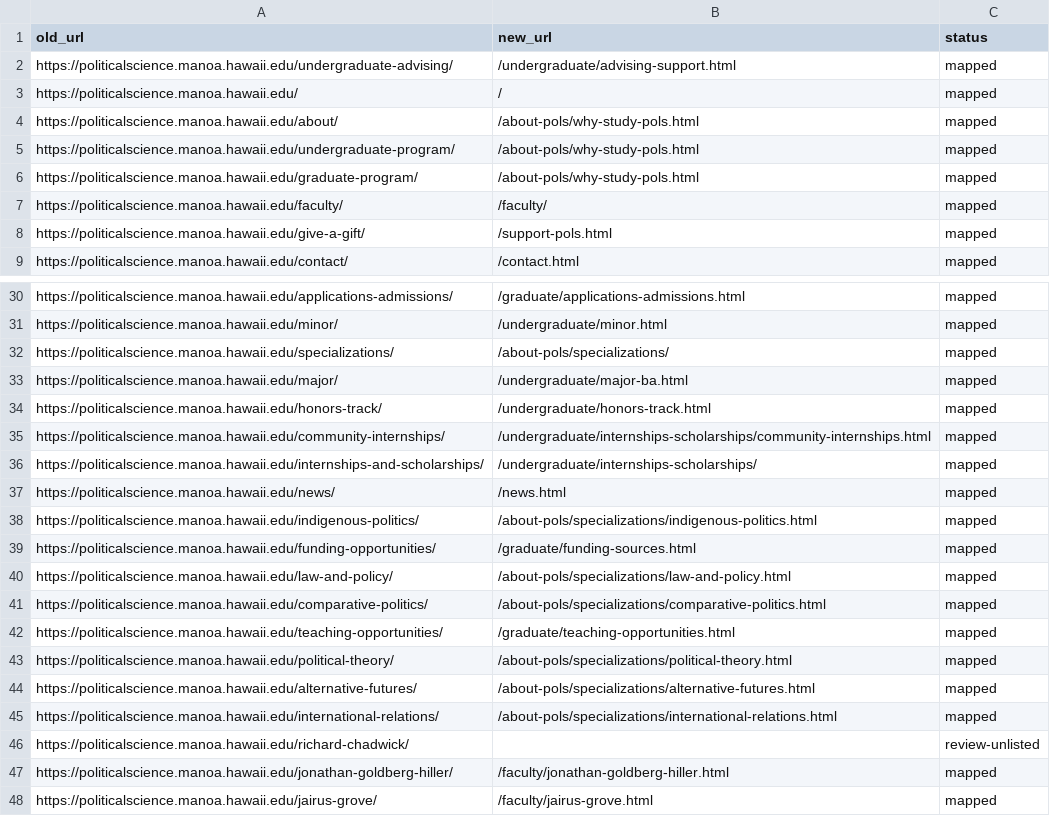
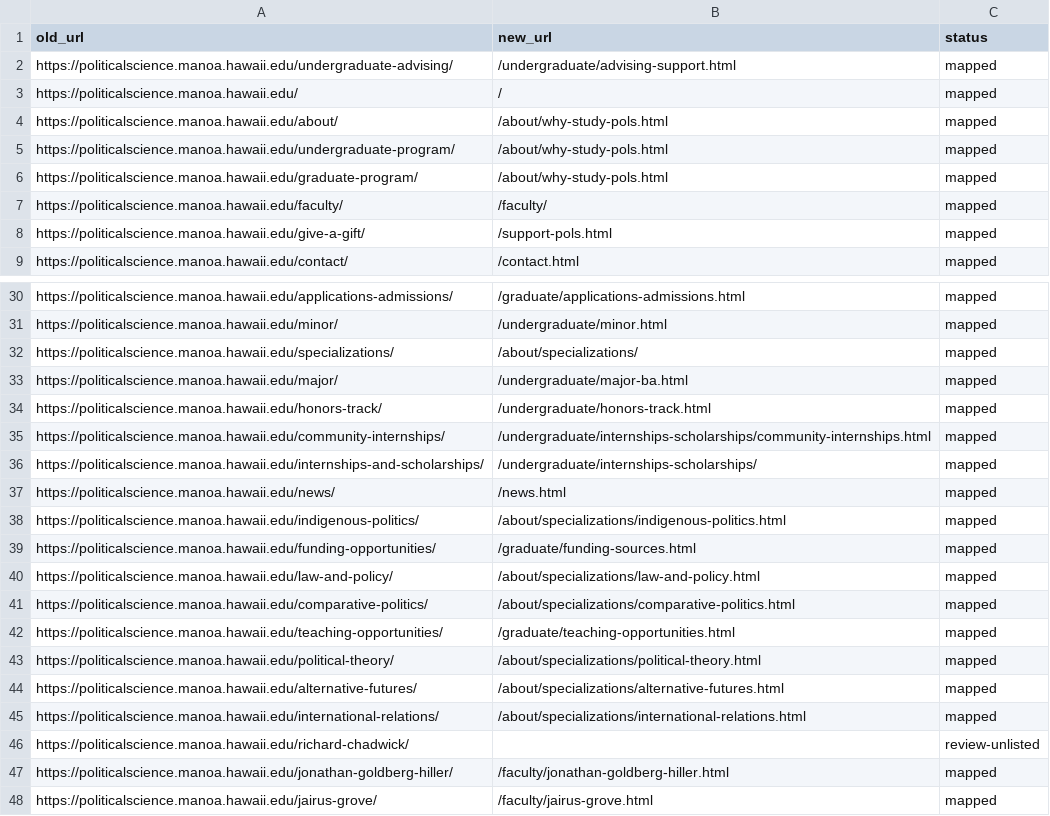
Before and after one commit to cssweb-stack/pols, a CSV file: reference/url-inventory.csv, drawn as a sheet; only a part is shown, gaps mark what is left out.

```diff
--- a/reference/url-inventory.csv
+++ b/reference/url-inventory.csv
@@ -3,5 +3,5 @@ https://politicalscience.manoa.hawaii.edu/undergraduate-advising/,/undergraduate
 https://politicalscience.manoa.hawaii.edu/,/,mapped
-https://politicalscience.manoa.hawaii.edu/about/,/about-pols/why-study-pols.html,mapped
-https://politicalscience.manoa.hawaii.edu/undergraduate-program/,/about-pols/why-study-pols.html,mapped
-https://politicalscience.manoa.hawaii.edu/graduate-program/,/about-pols/why-study-pols.html,mapped
+https://politicalscience.manoa.hawaii.edu/about/,/about/why-study-pols.html,mapped
+https://politicalscience.manoa.hawaii.edu/undergraduate-program/,/about/why-study-pols.html,mapped
+https://politicalscience.manoa.hawaii.edu/graduate-program/,/about/why-study-pols.html,mapped
 https://politicalscience.manoa.hawaii.edu/faculty/,/faculty/,mapped
@@ -31,3 +31,3 @@ https://politicalscience.manoa.hawaii.edu/applications-admissions/,/graduate/app
 https://politicalscience.manoa.hawaii.edu/minor/,/undergraduate/minor.html,mapped
-https://politicalscience.manoa.hawaii.edu/specializations/,/about-pols/specializations/,mapped
+https://politicalscience.manoa.hawaii.edu/specializations/,/about/specializations/,mapped
 https://politicalscience.manoa.hawaii.edu/major/,/undergraduate/major-ba.html,mapped
@@ -37,10 +37,10 @@ https://politicalscience.manoa.hawaii.edu/internships-and-scholarships/,/undergr
 https://politicalscience.manoa.hawaii.edu/news/,/news.html,mapped
-https://politicalscience.manoa.hawaii.edu/indigenous-politics/,/about-pols/specializations/indigenous-politics.html,mapped
+https://politicalscience.manoa.hawaii.edu/indigenous-politics/,/about/specializations/indigenous-politics.html,mapped
 https://politicalscience.manoa.hawaii.edu/funding-opportunities/,/graduate/funding-sources.html,mapped
-https://politicalscience.manoa.hawaii.edu/law-and-policy/,/about-pols/specializations/law-and-policy.html,mapped
-https://politicalscience.manoa.hawaii.edu/comparative-politics/,/about-pols/specializations/comparative-politics.html,mapped
+https://politicalscience.manoa.hawaii.edu/law-and-policy/,/about/specializations/law-and-policy.html,mapped
+https://politicalscience.manoa.hawaii.edu/comparative-politics/,/about/specializations/comparative-politics.html,mapped
 https://politicalscience.manoa.hawaii.edu/teaching-opportunities/,/graduate/teaching-opportunities.html,mapped
-https://politicalscience.manoa.hawaii.edu/political-theory/,/about-pols/specializations/political-theory.html,mapped
-https://politicalscience.manoa.hawaii.edu/alternative-futures/,/about-pols/specializations/alternative-futures.html,mapped
-https://politicalscience.manoa.hawaii.edu/international-relations/,/about-pols/specializations/international-relations.html,mapped
+https://politicalscience.manoa.hawaii.edu/political-theory/,/about/specializations/political-theory.html,mapped
+https://politicalscience.manoa.hawaii.edu/alternative-futures/,/about/specializations/alternative-futures.html,mapped
+https://politicalscience.manoa.hawaii.edu/international-relations/,/about/specializations/international-relations.html,mapped
 https://politicalscience.manoa.hawaii.edu/richard-chadwick/,,review-unlisted
```
Also changed, not shown: 11 other files.
